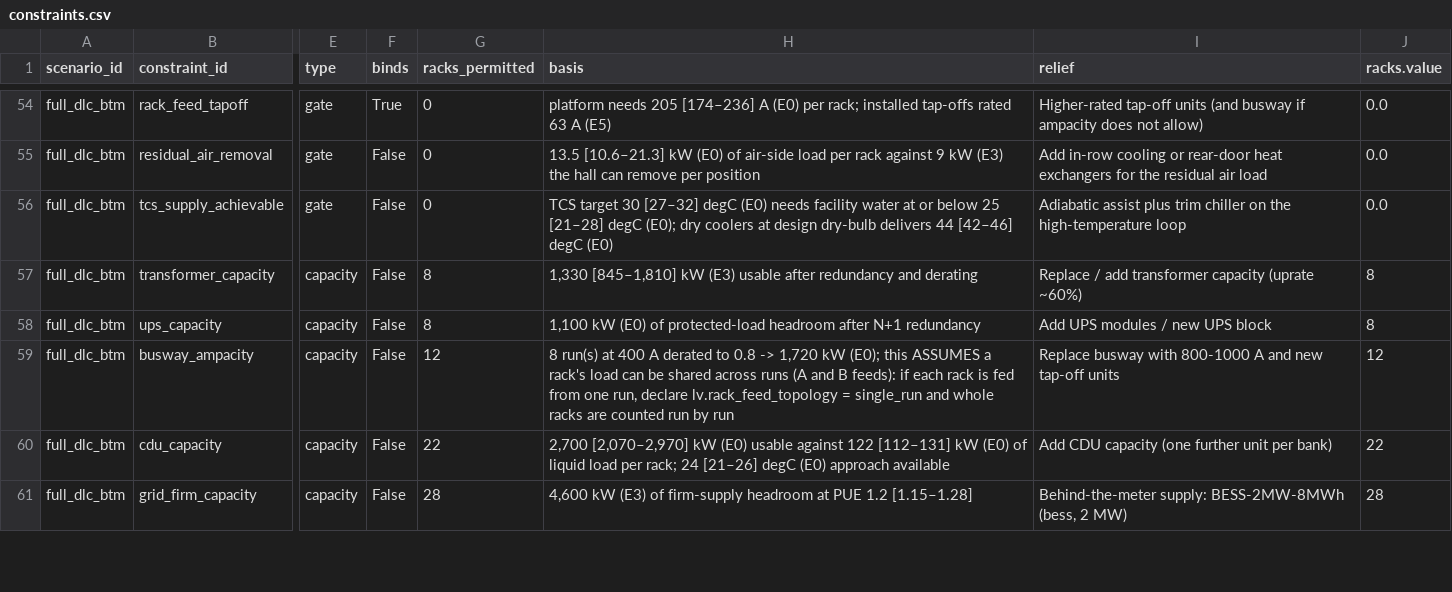
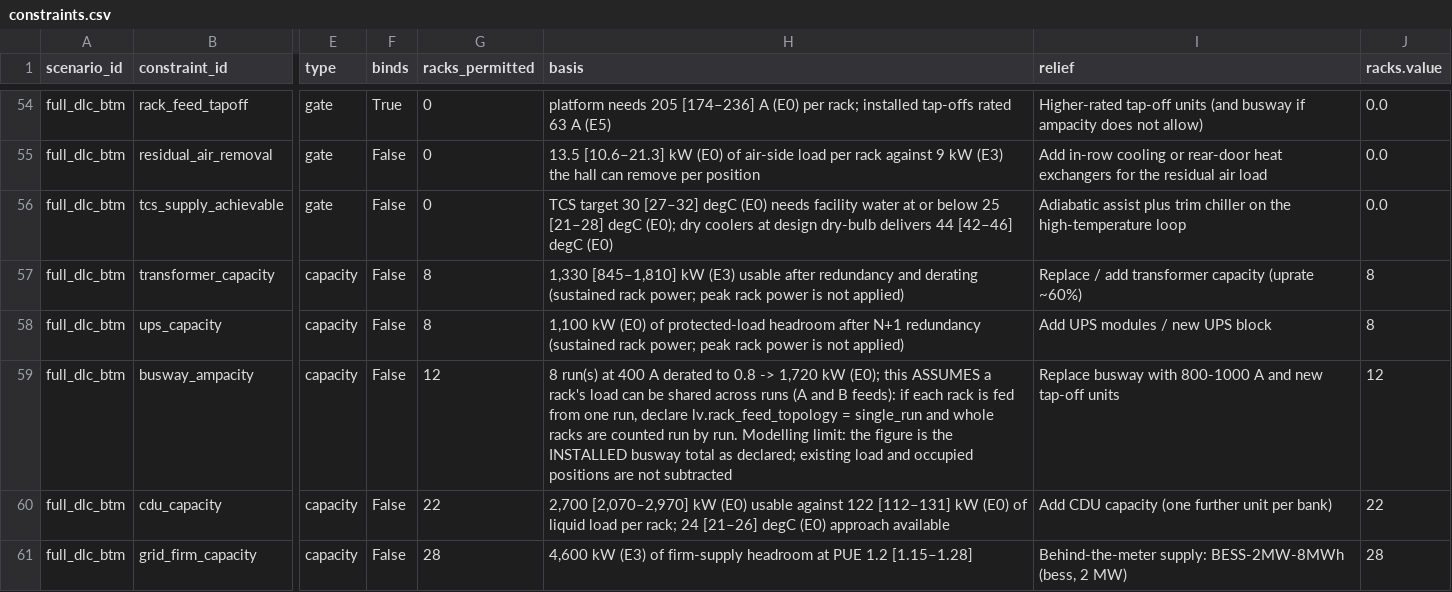
Before and after one commit to iceccarelli/GridForge-AI, a CSV file: public/reference/working_files/constraints.csv, drawn as a sheet; only a part is shown, gaps mark what is left out; the diff covers the shown part only; the diff names each change by its address in the sheet, - before the commit and + after, or states it on an @@ line.

```diff
--- a/public/reference/working_files/constraints.csv
+++ b/public/reference/working_files/constraints.csv
-H57 (basis): …and derating
+H57 (basis): …and derating (sustained rack power; peak rack power is not applied)
-H58 (basis): …N+1 redundancy
+H58 (basis): …N+1 redundancy (sustained rack power; peak rack power is not applied)
-H59 (basis): …run by run
+H59 (basis): …run by run. Modelling limit: the figure is the INSTALLED busway total as declared; existing load and occupied positions are not subtracted
```
Also changed, not shown: 21 edited cells elsewhere in this file, 21 other files.
